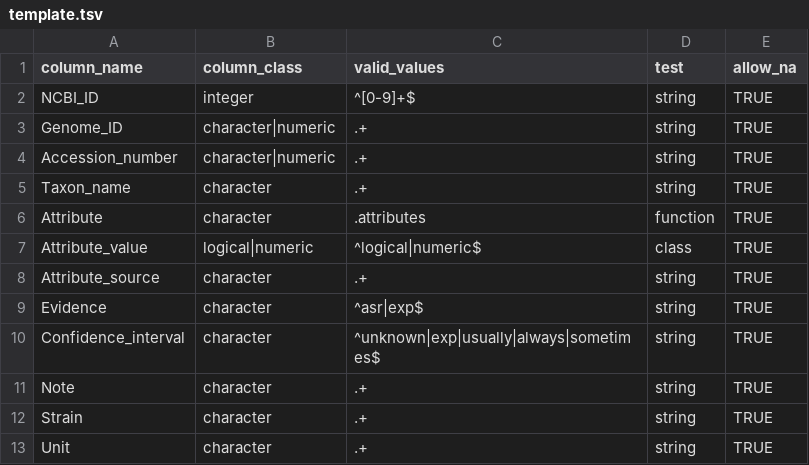
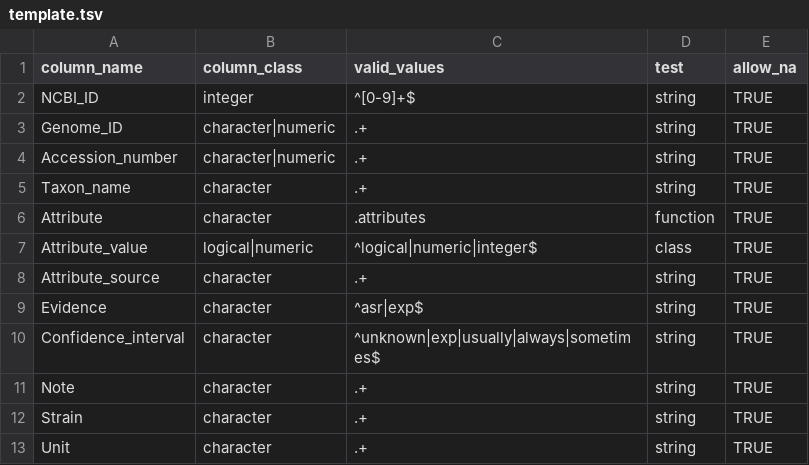
Before and after one commit to waldronlab/bugphyzz, a TSV file: inst/extdata/template.tsv, drawn as a sheet.

Commit message:
Update template.tsv

```diff
--- a/inst/extdata/template.tsv
+++ b/inst/extdata/template.tsv
@@ -6,3 +6,3 @@ Taxon_name	character	.+	string	TRUE
 Attribute	character	.attributes	function	TRUE
-Attribute_value	logical|numeric	^logical|numeric$	class	TRUE
+Attribute_value	logical|numeric	^logical|numeric|integer$	class	TRUE
 Attribute_source	character	.+	string	TRUE
```
